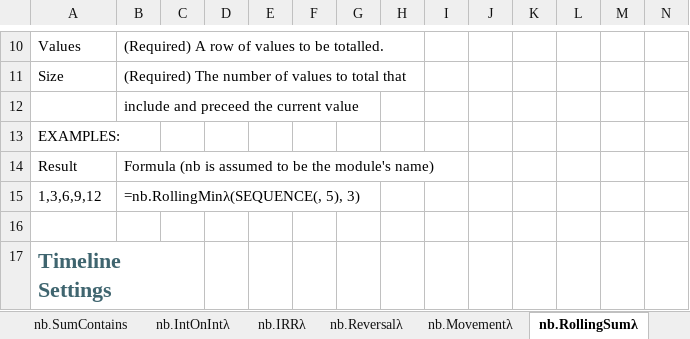
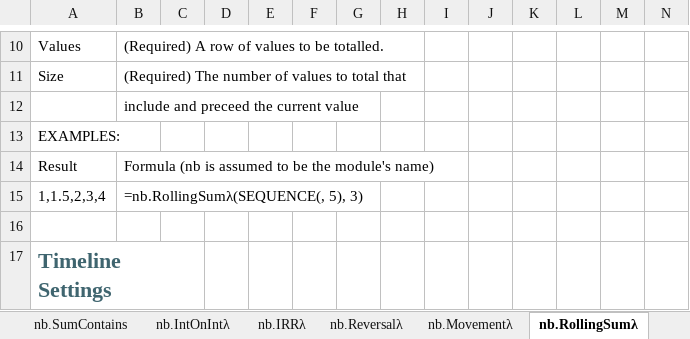
Before and after one commit to ryanduguid/Nabla, an Excel workbook: nabla.xlsx, sheet nb.RollingSumλ, drawn as a sheet; only a part is shown, gaps mark what is left out; values as stored, in another font and other column widths than the file's, no borders; charts and pictures not drawn; removed rows and columns are numbered as before the commit, all else as after; rows hold the shown columns only; the diff names each change by its address in the sheet, - before the commit and + after, or states it on an @@ line.

Commit message:
Check the worked examples, and fix the four they were hiding
The help ends with worked examples, the lines a reader actually copies, and
nothing had ever read them. Three called a neighbour instead of the function
they are printed under: RollingMin's example called RollingMax, RollingSum's
called RollingMin, and ScheduleValuesByItems' called ScheduleRatesByItems. Each
claimed result was correct for the function it wrongly called, which is why it
went unseen. RollingAvg is the same copy the other way, its call right and its
answer lifted from RollingSum: Excel gives 1, 1.5, 2, 3, 4 rather than the
running total it claimed. And Amortise's help sent readers to LableAmortise,
a transposition of a function that does exist.

verify_signatures now requires that a function's examples call that function,
and that every function named anywhere in a help is one the library declares.
Both are pure text and run in CI. Against the source before these fixes it
reports all four by name.

One regression came out of fixing them, and the Excel gate caught it. The pass
that refreshes help already spilled onto demonstration sheets was a blanket
text replace, so correcting ScheduleValuesByItems' example rewrote a live
formula on a neighbouring sheet and spilled #SPILL! across it. That pass is now
confined to cached values and never touches a formula, with parameter labels
matched as whole cells. Verified: zero worksheets have a changed formula, and
the arithmetic gate is back to 1,129 formulas with no error cell.

```diff
--- a/nabla.xlsx (sheet nb.RollingSumλ)
+++ b/nabla.xlsx (sheet nb.RollingSumλ)
-row 15: 1,3,6,9,12 | =nb.RollingMinλ(SEQUENCE(, 5), 3)
+row 15: 1,1.5,2,3,4 | =nb.RollingSumλ(SEQUENCE(, 5), 3)
```
Also changed, not shown: sheet nb.ScheduleRatesByItemsλ, sheet nb.ScheduleValuesByItemsλ, sheet nb.Amortiseλ, 6 other files.
